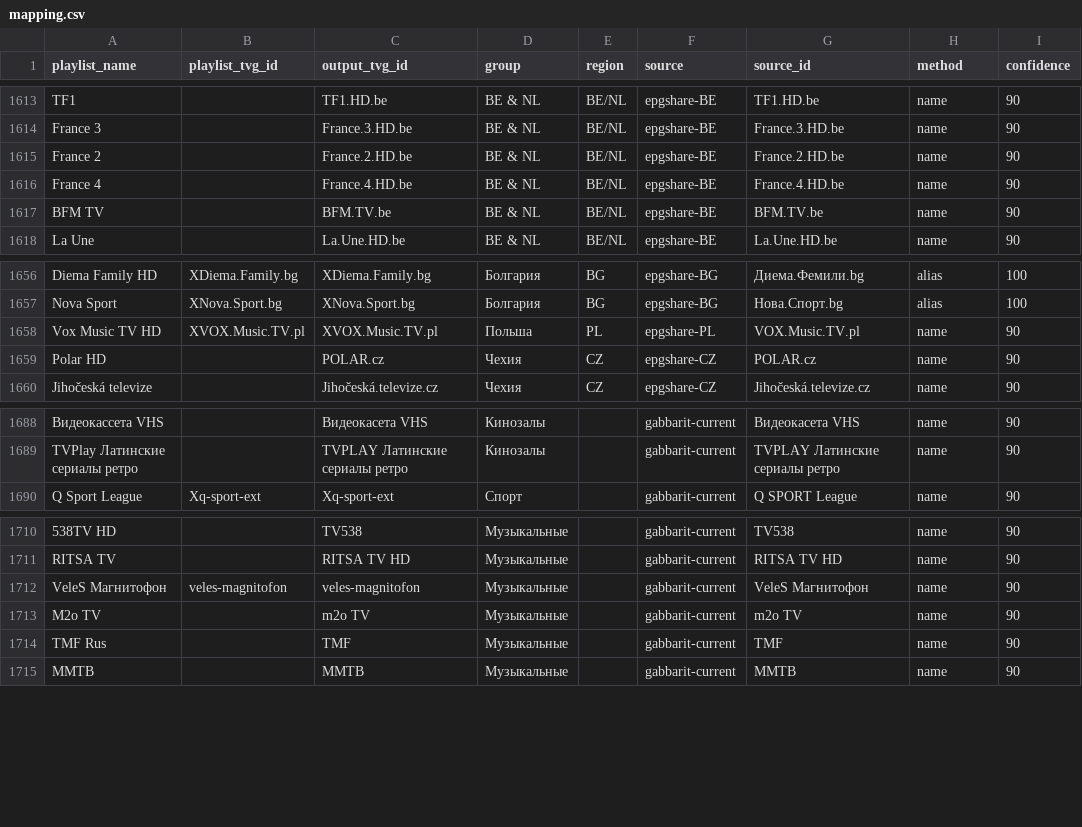
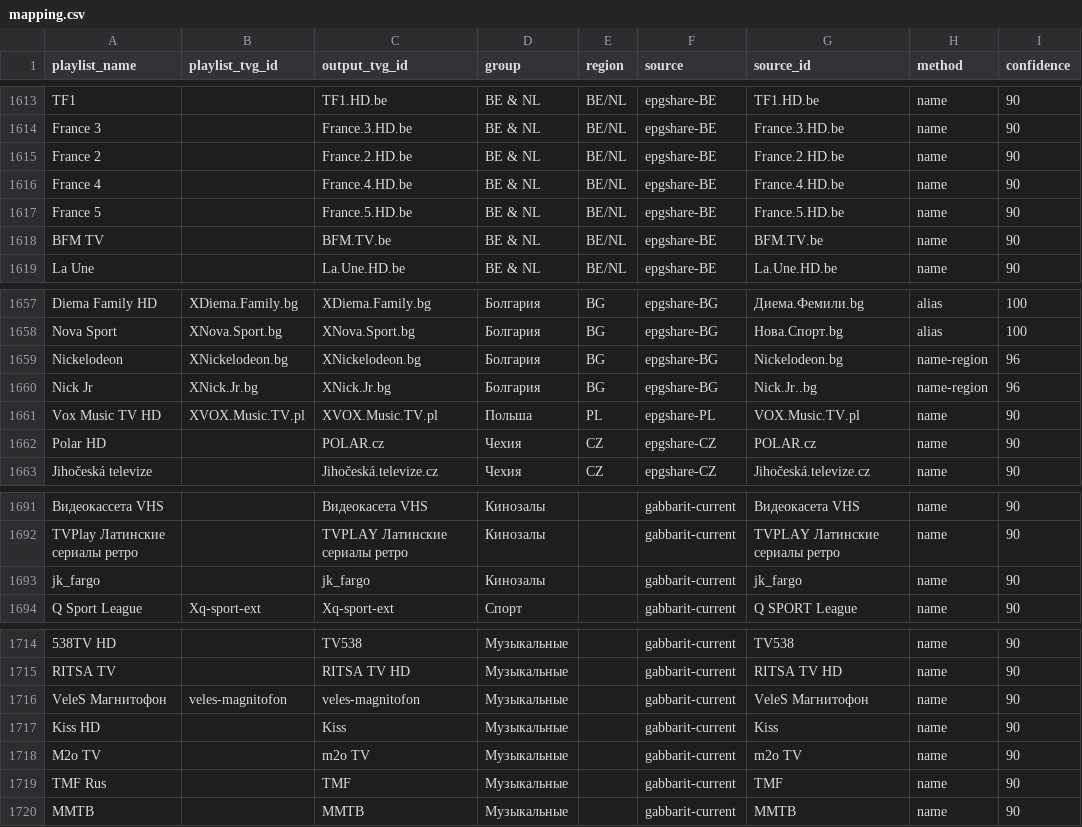
Before and after one commit to peter96son/iptv-epg-builder, a CSV file: output/mapping.csv, drawn as a sheet; only a part is shown, gaps mark what is left out; the diff names each change by its address in the sheet, - before the commit and + after, or states it on an @@ line.

```diff
--- a/output/mapping.csv
+++ b/output/mapping.csv
+row 1617: France 5 |  | France.5.HD.be | BE & NL | BE/NL | epgshare-BE | France.5.HD.be | name | 90
+row 1659: Nickelodeon | XNickelodeon.bg | XNickelodeon.bg | Болгария | BG | epgshare-BG | Nickelodeon.bg | name-region | 96
+row 1660: Nick Jr | XNick.Jr.bg | XNick.Jr.bg | Болгария | BG | epgshare-BG | Nick.Jr..bg | name-region | 96
+row 1693: jk_fargo |  | jk_fargo | Кинозалы |  | gabbarit-current | jk_fargo | name | 90
+row 1717: Kiss HD |  | Kiss | Музыкальные |  | gabbarit-current | Kiss | name | 90
```
Also changed, not shown: output/movie-epg-audit.csv, output/movie-epg-gaps.csv, 6 other files.
